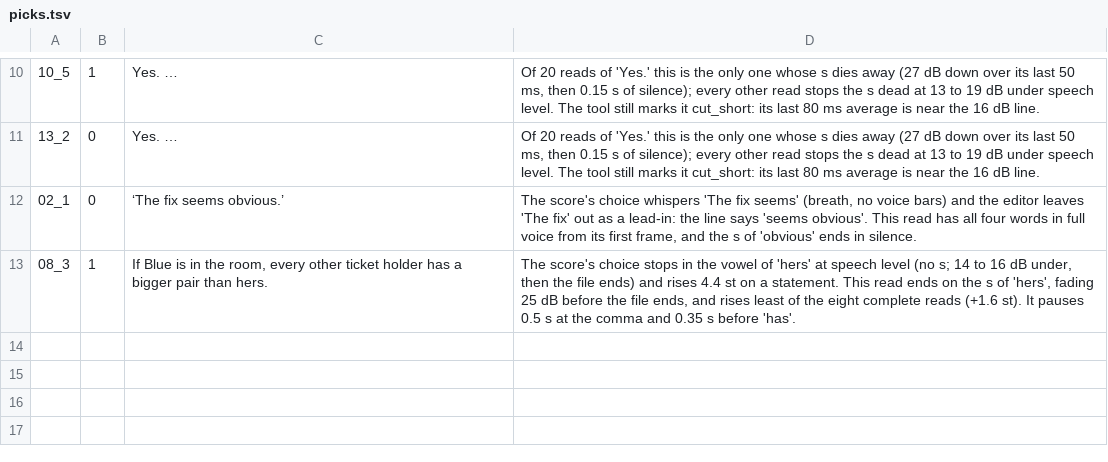
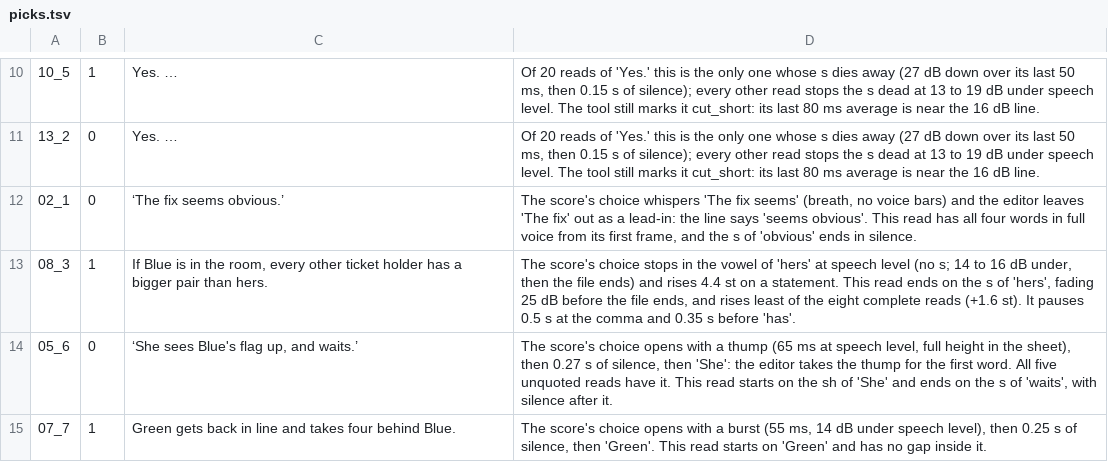
Before and after one commit to Dicklesworthstone/jeffs_math_explainer_videos, a TSV file: explainer_corpus/bakery_algorithm/picks.tsv, drawn as a sheet; only a part is shown, gaps mark what is left out; the diff names each change by its address in the sheet, - before the commit and + after, or states it on an @@ line.

```diff
--- a/explainer_corpus/bakery_algorithm/picks.tsv
+++ b/explainer_corpus/bakery_algorithm/picks.tsv
+row 14: 05_6 | 0 | ‘She sees Blue's flag up, and waits.’ | The score's choice opens with a thump (65 ms at speech level, full height in the sheet), then 0.27 s of silence, then 'She': the editor takes the thump for the first word. All five unquoted reads have it. This read starts on the sh of 'She' and ends on the s of 'waits', with silence after it.
+row 15: 07_7 | 1 | Green gets back in line and takes four behind Blue. | The score's choice opens with a burst (55 ms, 14 dB under speech level), then 0.25 s of silence, then 'Green'. This read starts on 'Green' and has no gap inside it.
```
Also changed, not shown: explainer_corpus/bakery_algorithm/reads.tsv.
